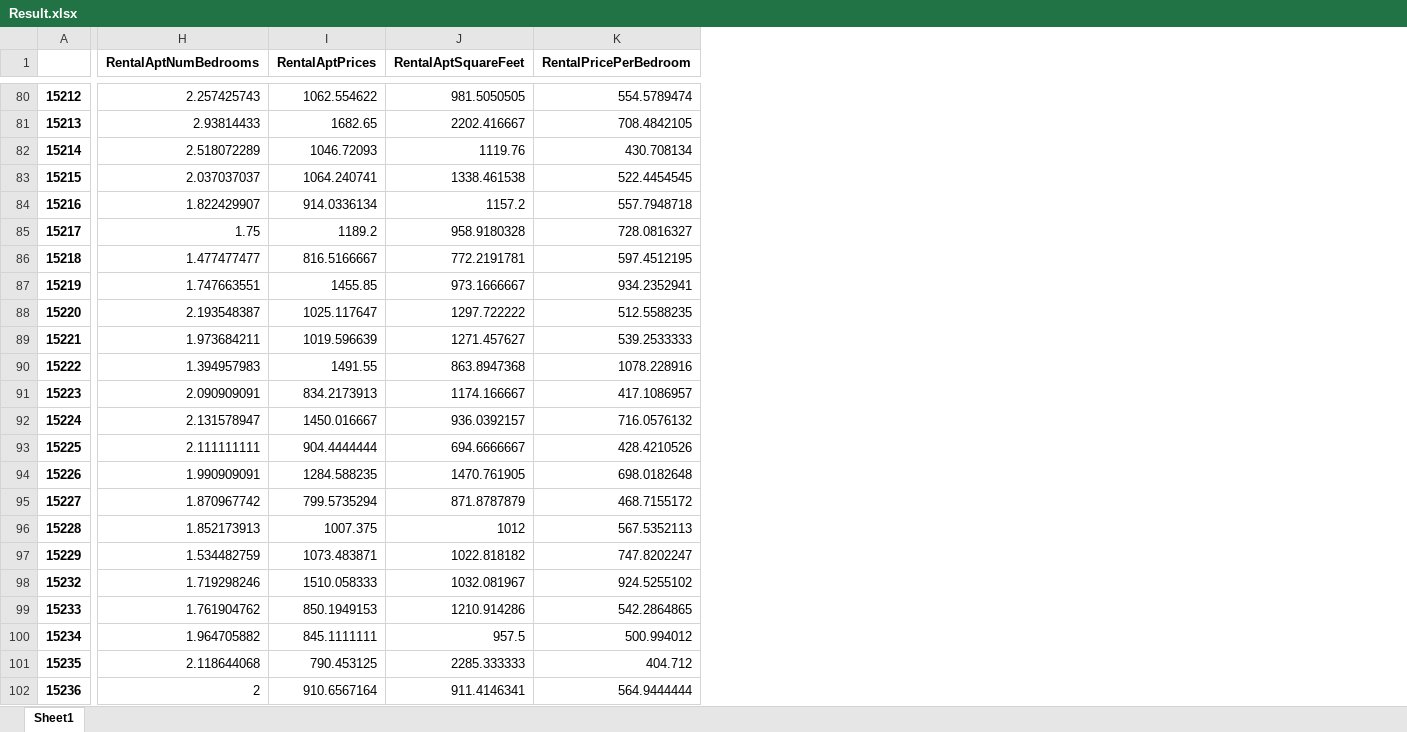
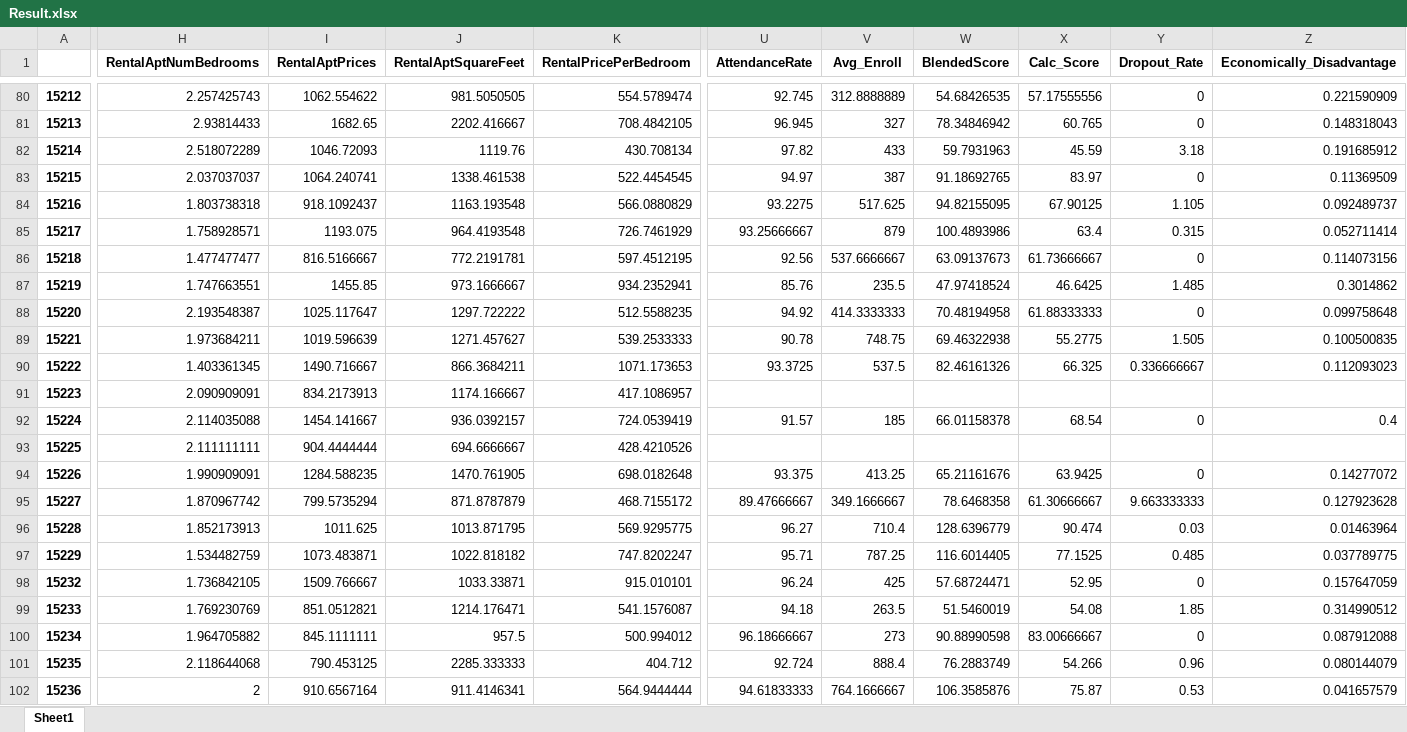
Before and after one commit to Ajcaico/Homi_DFP, an Excel workbook: Result.xlsx, sheet Sheet1, drawn as a sheet; only a part is shown, gaps mark what is left out; values as stored, in another font and other column widths than the file's, no borders; the diff covers the shown part only; the diff names each change by its address in the sheet, - before the commit and + after, or states it on an @@ line.

```diff
--- a/Result.xlsx (sheet Sheet1)
+++ b/Result.xlsx (sheet Sheet1)
+column U (AttendanceRate), rows 80-102: 92.745 | 96.945 | 97.82 | 94.97 | 93.2275 | 93.25666667 | 92.56 | 85.76 | 94.92 | 90.78 | 93.3725 |  | 91.57 |  | 93.375 | 89.47666667 | 96.27 | 95.71 | 96.24 | 94.18 | 96.18666667 | 92.724 | 94.61833333
+column V (Avg_Enroll), rows 80-102: 312.8888889 | 327 | 433 | 387 | 517.625 | 879 | 537.6666667 | 235.5 | 414.3333333 | 748.75 | 537.5 |  | 185 |  | 413.25 | 349.1666667 | 710.4 | 787.25 | 425 | 263.5 | 273 | 888.4 | 764.1666667
+column W (BlendedScore), rows 80-102: 54.68426535 | 78.34846942 | 59.7931963 | 91.18692765 | 94.82155095 | 100.4893986 | 63.09137673 | 47.97418524 | 70.48194958 | 69.46322938 | 82.46161326 |  | 66.01158378 |  | 65.21161676 | 78.6468358 | 128.6396779 | 116.6014405 | 57.68724471 | 51.5460019 | 90.88990598 | 76.2883749 | 106.3585876
+column X (Calc_Score), rows 80-102: 57.17555556 | 60.765 | 45.59 | 83.97 | 67.90125 | 63.4 | 61.73666667 | 46.6425 | 61.88333333 | 55.2775 | 66.325 |  | 68.54 |  | 63.9425 | 61.30666667 | 90.474 | 77.1525 | 52.95 | 54.08 | 83.00666667 | 54.266 | 75.87
+column Y (Dropout_Rate), rows 80-102: 0 | 0 | 3.18 | 0 | 1.105 | 0.315 | 0 | 1.485 | 0 | 1.505 | 0.336666667 |  | 0 |  | 0 | 9.663333333 | 0.03 | 0.485 | 0 | 1.85 | 0 | 0.96 | 0.53
+column Z (Economically_Disadvantage), rows 80-102: 0.221590909 | 0.148318043 | 0.191685912 | 0.11369509 | 0.092489737 | 0.052711414 | 0.114073156 | 0.3014862 | 0.099758648 | 0.100500835 | 0.112093023 |  | 0.4 |  | 0.14277072 | 0.127923628 | 0.01463964 | 0.037789775 | 0.157647059 | 0.314990512 | 0.087912088 | 0.080144079 | 0.041657579
-H84 (RentalAptNumBedrooms): 1.822429907
+H84 (RentalAptNumBedrooms): 1.803738318
-I84 (RentalAptPrices): 914.0336134
+I84 (RentalAptPrices): 918.1092437
-J84 (RentalAptSquareFeet): 1157.2
+J84 (RentalAptSquareFeet): 1163.193548
-K84 (RentalPricePerBedroom): 557.7948718
+K84 (RentalPricePerBedroom): 566.0880829
-H85 (RentalAptNumBedrooms): 1.75
+H85 (RentalAptNumBedrooms): 1.758928571
-I85 (RentalAptPrices): 1189.2
+I85 (RentalAptPrices): 1193.075
-J85 (RentalAptSquareFeet): 958.9180328
+J85 (RentalAptSquareFeet): 964.4193548
-K85 (RentalPricePerBedroom): 728.0816327
+K85 (RentalPricePerBedroom): 726.7461929
-H90 (RentalAptNumBedrooms): 1.394957983
+H90 (RentalAptNumBedrooms): 1.403361345
-I90 (RentalAptPrices): 1491.55
+I90 (RentalAptPrices): 1490.716667
-J90 (RentalAptSquareFeet): 863.8947368
+J90 (RentalAptSquareFeet): 866.3684211
-K90 (RentalPricePerBedroom): 1078.228916
+K90 (RentalPricePerBedroom): 1071.173653
-H92 (RentalAptNumBedrooms): 2.131578947
+H92 (RentalAptNumBedrooms): 2.114035088
-I92 (RentalAptPrices): 1450.016667
+I92 (RentalAptPrices): 1454.141667
-K92 (RentalPricePerBedroom): 716.0576132
+K92 (RentalPricePerBedroom): 724.0539419
-I96 (RentalAptPrices): 1007.375
+I96 (RentalAptPrices): 1011.625
-J96 (RentalAptSquareFeet): 1012
+J96 (RentalAptSquareFeet): 1013.871795
-K96 (RentalPricePerBedroom): 567.5352113
+K96 (RentalPricePerBedroom): 569.9295775
-H98 (RentalAptNumBedrooms): 1.719298246
+H98 (RentalAptNumBedrooms): 1.736842105
-I98 (RentalAptPrices): 1510.058333
+I98 (RentalAptPrices): 1509.766667
-J98 (RentalAptSquareFeet): 1032.081967
+J98 (RentalAptSquareFeet): 1033.33871
-K98 (RentalPricePerBedroom): 924.5255102
+K98 (RentalPricePerBedroom): 915.010101
-H99 (RentalAptNumBedrooms): 1.761904762
+H99 (RentalAptNumBedrooms): 1.769230769
-I99 (RentalAptPrices): 850.1949153
+I99 (RentalAptPrices): 851.0512821
-J99 (RentalAptSquareFeet): 1210.914286
+J99 (RentalAptSquareFeet): 1214.176471
-K99 (RentalPricePerBedroom): 542.2864865
+K99 (RentalPricePerBedroom): 541.1576087
```
Also changed, not shown: 8 added columns and 16 edited cells elsewhere in this sheet, AggregateCraigslistData.xlsx, 1 other file.
